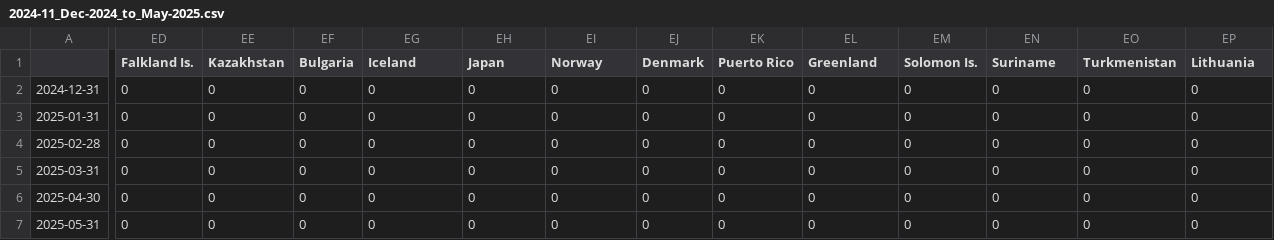
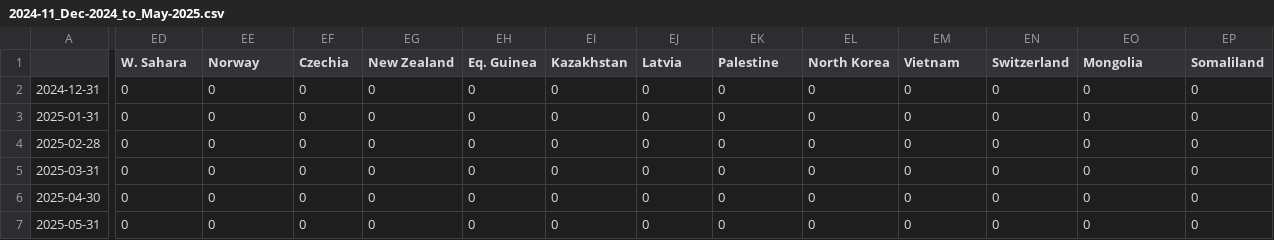
Before and after one commit to conflictlab/Pace-map-risk, a CSV file: Historical_Predictions/2024-11_Dec-2024_to_May-2025.csv, drawn as a sheet; only a part is shown, gaps mark what is left out; the diff covers the shown part only; the diff names each change by its address in the sheet, - before the commit and + after, or states it on an @@ line.

```diff
--- a/Historical_Predictions/2024-11_Dec-2024_to_May-2025.csv
+++ b/Historical_Predictions/2024-11_Dec-2024_to_May-2025.csv
-ED1: Falkland Is.
+ED1: W. Sahara
-EE1: Kazakhstan
+EE1: Norway
-EF1: Bulgaria
+EF1: Czechia
-EG1: Iceland
+EG1: New Zealand
-EH1: Japan
+EH1: Eq. Guinea
-EI1: Norway
+EI1: Kazakhstan
-EJ1: Denmark
+EJ1: Latvia
-EK1: Puerto Rico
+EK1: Palestine
-EL1: Greenland
+EL1: North Korea
-EM1: Solomon Is.
+EM1: Vietnam
-EN1: Suriname
+EN1: Switzerland
-EO1: Turkmenistan
+EO1: Mongolia
-EP1: Lithuania
+EP1: Somaliland
```
Also changed, not shown: 33 edited cells elsewhere in this file.
